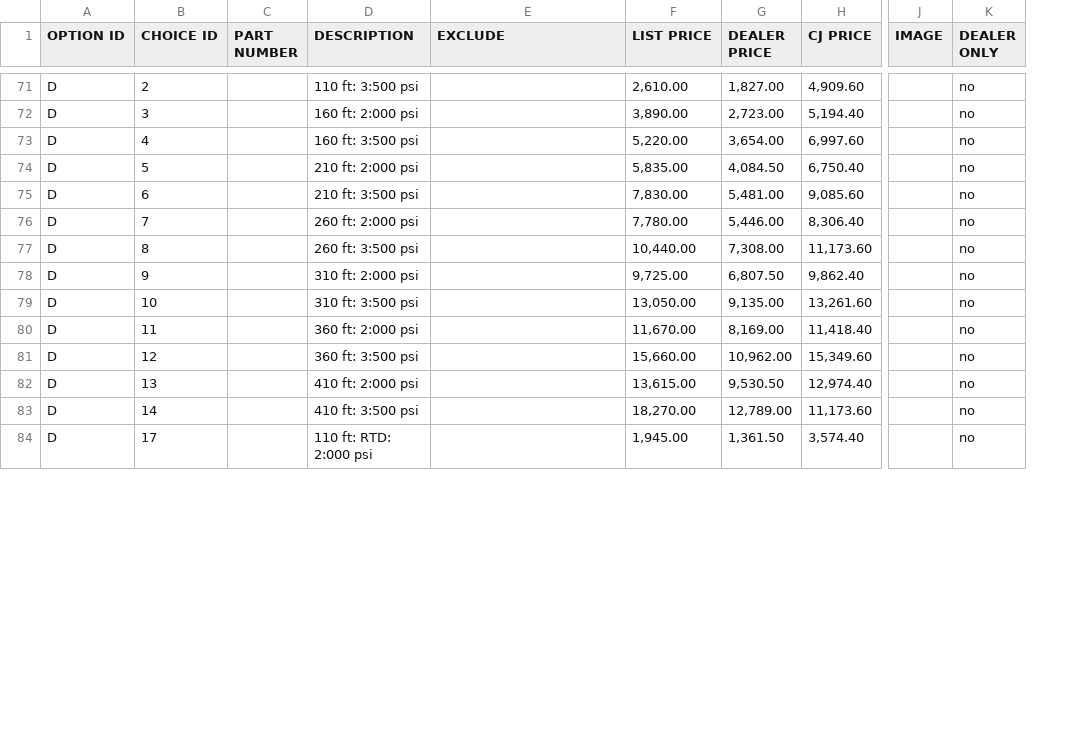
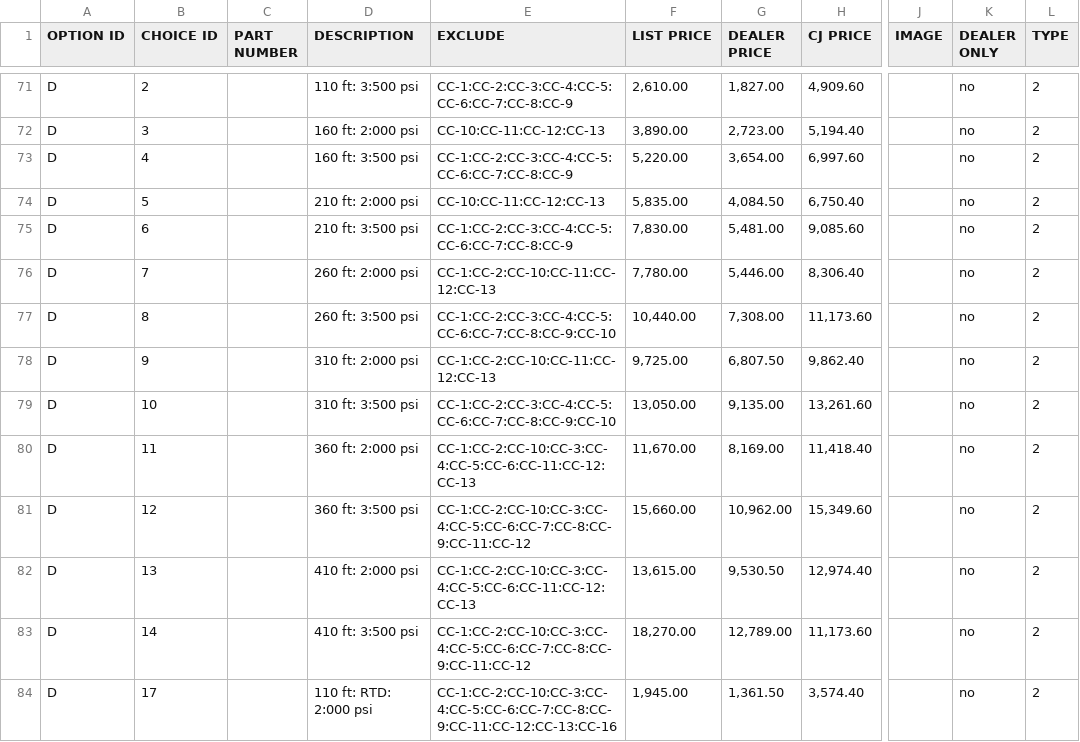
Before and after one commit to jaytord/cjspray, a CSV file: ref/csv/selections.csv, drawn as a sheet; only a part is shown, gaps mark what is left out; the diff covers the shown part only; the diff names each change by its address in the sheet, - before the commit and + after, or states it on an @@ line.

Commit message:
graco pdf page

```diff
--- a/ref/csv/selections.csv
+++ b/ref/csv/selections.csv
+column L (TYPE), rows 71-84: all 2
-E71 (EXCLUDE): (empty)
+E71 (EXCLUDE): CC-1:CC-2:CC-3:CC-4:CC-5:CC-6:CC-7:CC-8:CC-9
-E72 (EXCLUDE): (empty)
+E72 (EXCLUDE): CC-10:CC-11:CC-12:CC-13
-E73 (EXCLUDE): (empty)
+E73 (EXCLUDE): CC-1:CC-2:CC-3:CC-4:CC-5:CC-6:CC-7:CC-8:CC-9
-E74 (EXCLUDE): (empty)
+E74 (EXCLUDE): CC-10:CC-11:CC-12:CC-13
-E75 (EXCLUDE): (empty)
+E75 (EXCLUDE): CC-1:CC-2:CC-3:CC-4:CC-5:CC-6:CC-7:CC-8:CC-9
-E76 (EXCLUDE): (empty)
+E76 (EXCLUDE): CC-1:CC-2:CC-10:CC-11:CC-12:CC-13
-E77 (EXCLUDE): (empty)
+E77 (EXCLUDE): CC-1:CC-2:CC-3:CC-4:CC-5:CC-6:CC-7:CC-8:CC-9:CC-10
-E78 (EXCLUDE): (empty)
+E78 (EXCLUDE): CC-1:CC-2:CC-10:CC-11:CC-12:CC-13
-E79 (EXCLUDE): (empty)
+E79 (EXCLUDE): CC-1:CC-2:CC-3:CC-4:CC-5:CC-6:CC-7:CC-8:CC-9:CC-10
-E80 (EXCLUDE): (empty)
+E80 (EXCLUDE): CC-1:CC-2:CC-10:CC-3:CC-4:CC-5:CC-6:CC-11:CC-12:CC-13
-E81 (EXCLUDE): (empty)
+E81 (EXCLUDE): CC-1:CC-2:CC-10:CC-3:CC-4:CC-5:CC-6:CC-7:CC-8:CC-9:CC-11:CC-12
-E82 (EXCLUDE): (empty)
+E82 (EXCLUDE): CC-1:CC-2:CC-10:CC-3:CC-4:CC-5:CC-6:CC-11:CC-12:CC-13
-E83 (EXCLUDE): (empty)
+E83 (EXCLUDE): CC-1:CC-2:CC-10:CC-3:CC-4:CC-5:CC-6:CC-7:CC-8:CC-9:CC-11:CC-12
-E84 (EXCLUDE): (empty)
+E84 (EXCLUDE): CC-1:CC-2:CC-10:CC-3:CC-4:CC-5:CC-6:CC-7:CC-8:CC-9:CC-11:CC-12:CC-13:CC-16
```
Also changed, not shown: 166 edited cells elsewhere in this file, 7 other files.
